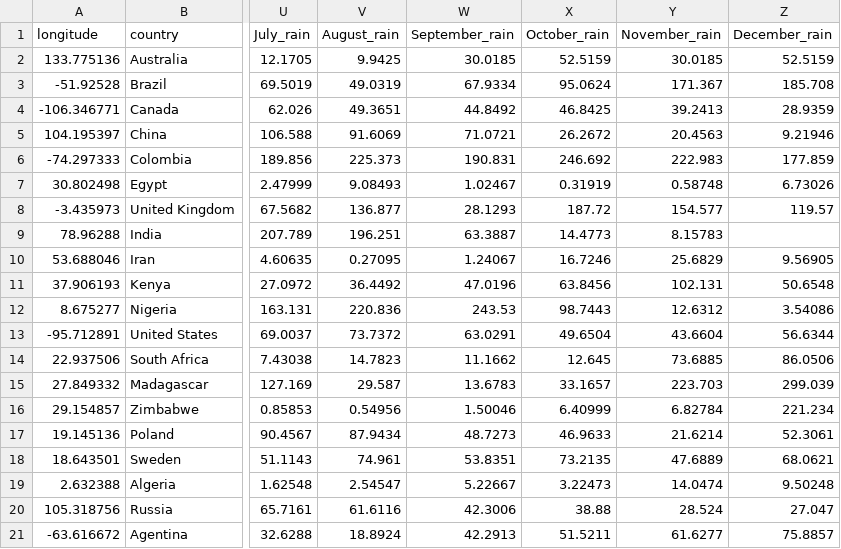
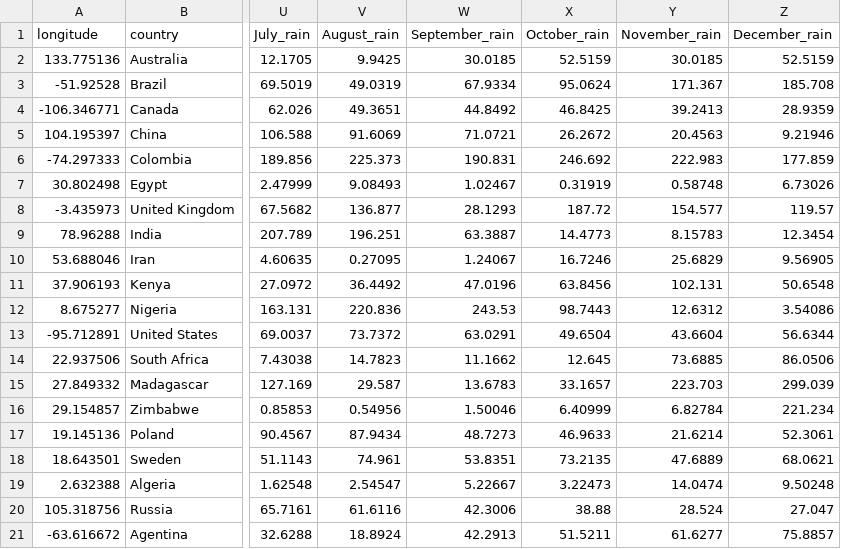
Before and after one commit to Brenda199708/hcidataset2, a CSV file: year2014.csv, drawn as a sheet; only a part is shown, gaps mark what is left out; the diff names each change by its address in the sheet, - before the commit and + after, or states it on an @@ line.

Commit message:
Update year2014.csv

```diff
--- a/year2014.csv
+++ b/year2014.csv
-Z9 (December_rain): (empty)
+Z9 (December_rain): 12.3454
```
